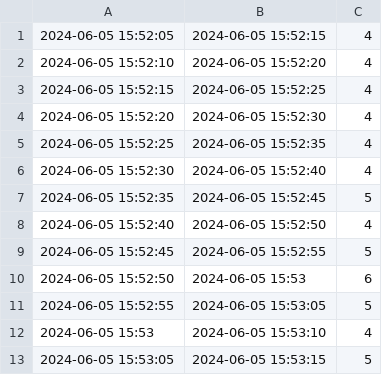
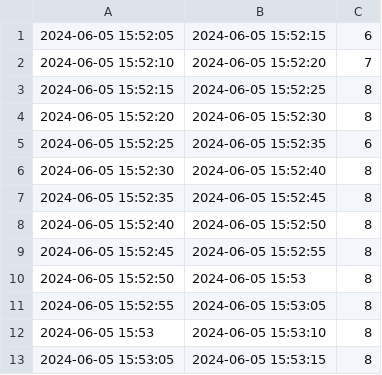
Before and after one commit to paololeidi/RisingWaveQueries, a CSV file: Files/Output/output2.csv, drawn as a sheet.

```diff
--- a/Files/Output/output2.csv
+++ b/Files/Output/output2.csv
@@ -1,13 +1,13 @@
-2024-06-05 15:52:05,2024-06-05 15:52:15,4
-2024-06-05 15:52:10,2024-06-05 15:52:20,4
-2024-06-05 15:52:15,2024-06-05 15:52:25,4
-2024-06-05 15:52:20,2024-06-05 15:52:30,4
-2024-06-05 15:52:25,2024-06-05 15:52:35,4
-2024-06-05 15:52:30,2024-06-05 15:52:40,4
-2024-06-05 15:52:35,2024-06-05 15:52:45,5
-2024-06-05 15:52:40,2024-06-05 15:52:50,4
-2024-06-05 15:52:45,2024-06-05 15:52:55,5
-2024-06-05 15:52:50,2024-06-05 15:53,6
-2024-06-05 15:52:55,2024-06-05 15:53:05,5
-2024-06-05 15:53,2024-06-05 15:53:10,4
-2024-06-05 15:53:05,2024-06-05 15:53:15,5
+2024-06-05 15:52:05,2024-06-05 15:52:15,6
+2024-06-05 15:52:10,2024-06-05 15:52:20,7
+2024-06-05 15:52:15,2024-06-05 15:52:25,8
+2024-06-05 15:52:20,2024-06-05 15:52:30,8
+2024-06-05 15:52:25,2024-06-05 15:52:35,6
+2024-06-05 15:52:30,2024-06-05 15:52:40,8
+2024-06-05 15:52:35,2024-06-05 15:52:45,8
+2024-06-05 15:52:40,2024-06-05 15:52:50,8
+2024-06-05 15:52:45,2024-06-05 15:52:55,8
+2024-06-05 15:52:50,2024-06-05 15:53,8
+2024-06-05 15:52:55,2024-06-05 15:53:05,8
+2024-06-05 15:53,2024-06-05 15:53:10,8
+2024-06-05 15:53:05,2024-06-05 15:53:15,8
```
Also changed, not shown: Files/Output/output1.csv, 3 other files.
